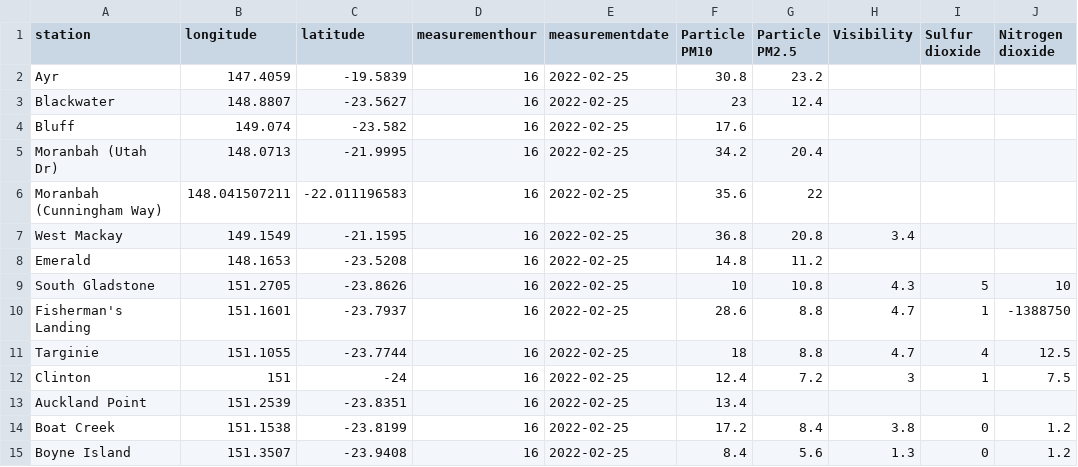
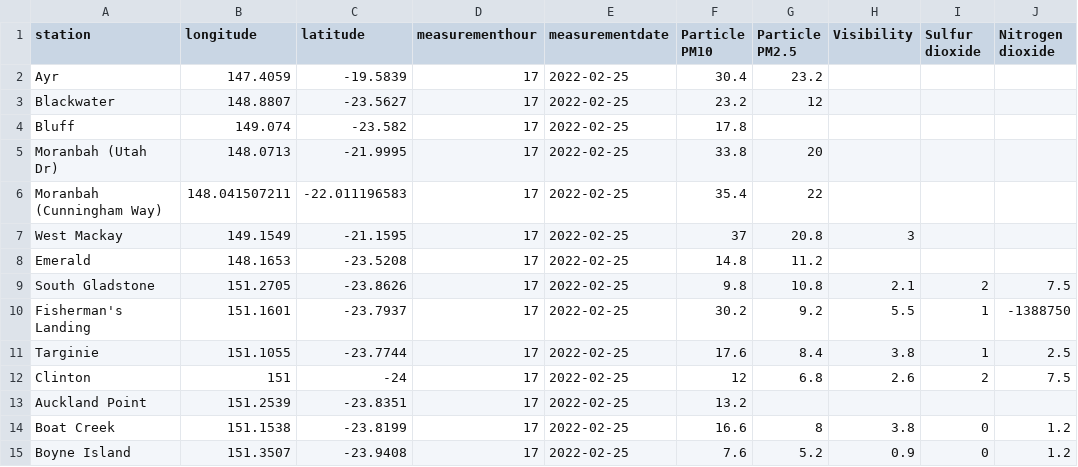
Before and after one commit to joshnicholas/data, a CSV file: latest_qld_air_quality.csv, drawn as a sheet; only a part is shown; the diff covers the shown part only; the diff names each change by its address in the sheet, - before the commit and + after, or states it on an @@ line.

Commit message:
Latest data: Fri Feb 25 08:28:30 UTC 2022

```diff
--- a/latest_qld_air_quality.csv
+++ b/latest_qld_air_quality.csv
-D2:D15 (measurementhour): 16
+D2:D15 (measurementhour): 17
-F2 (Particle PM10): 30.8
+F2 (Particle PM10): 30.4
-F3 (Particle PM10): 23
+F3 (Particle PM10): 23.2
-G3 (Particle PM2.5): 12.4
+G3 (Particle PM2.5): 12
-F4 (Particle PM10): 17.6
+F4 (Particle PM10): 17.8
-F5 (Particle PM10): 34.2
+F5 (Particle PM10): 33.8
-G5 (Particle PM2.5): 20.4
+G5 (Particle PM2.5): 20
-F6 (Particle PM10): 35.6
+F6 (Particle PM10): 35.4
-F7 (Particle PM10): 36.8
+F7 (Particle PM10): 37
-H7 (Visibility): 3.4
+H7 (Visibility): 3
-F9 (Particle PM10): 10
+F9 (Particle PM10): 9.8
-H9 (Visibility): 4.3
+H9 (Visibility): 2.1
-I9 (Sulfur dioxide): 5
+I9 (Sulfur dioxide): 2
-J9 (Nitrogen dioxide): 10
+J9 (Nitrogen dioxide): 7.5
-F10 (Particle PM10): 28.6
+F10 (Particle PM10): 30.2
-G10 (Particle PM2.5): 8.8
+G10 (Particle PM2.5): 9.2
-H10 (Visibility): 4.7
+H10 (Visibility): 5.5
-F11 (Particle PM10): 18
+F11 (Particle PM10): 17.6
-G11 (Particle PM2.5): 8.8
+G11 (Particle PM2.5): 8.4
-H11 (Visibility): 4.7
+H11 (Visibility): 3.8
-I11 (Sulfur dioxide): 4
+I11 (Sulfur dioxide): 1
-J11 (Nitrogen dioxide): 12.5
+J11 (Nitrogen dioxide): 2.5
-F12 (Particle PM10): 12.4
+F12 (Particle PM10): 12
-G12 (Particle PM2.5): 7.2
+G12 (Particle PM2.5): 6.8
-H12 (Visibility): 3
+H12 (Visibility): 2.6
-I12 (Sulfur dioxide): 1
+I12 (Sulfur dioxide): 2
-F13 (Particle PM10): 13.4
+F13 (Particle PM10): 13.2
-F14 (Particle PM10): 17.2
+F14 (Particle PM10): 16.6
-G14 (Particle PM2.5): 8.4
+G14 (Particle PM2.5): 8
-F15 (Particle PM10): 8.4
+F15 (Particle PM10): 7.6
-G15 (Particle PM2.5): 5.6
+G15 (Particle PM2.5): 5.2
-H15 (Visibility): 1.3
+H15 (Visibility): 0.9
```
Also changed, not shown: 69 edited cells elsewhere in this file.
